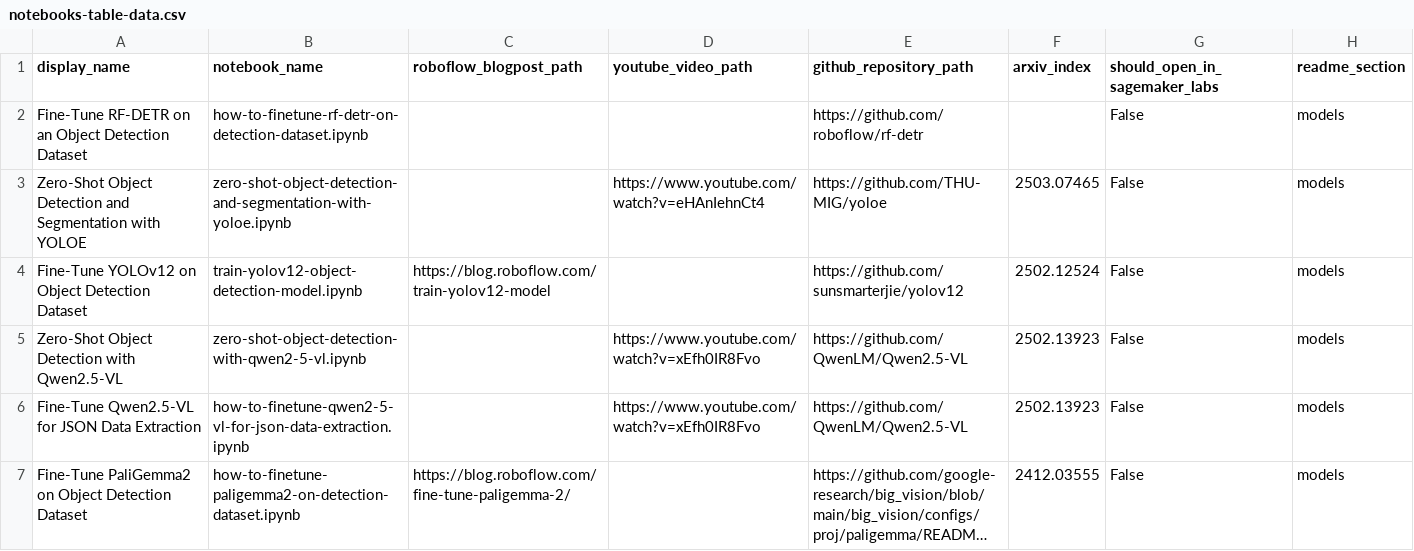
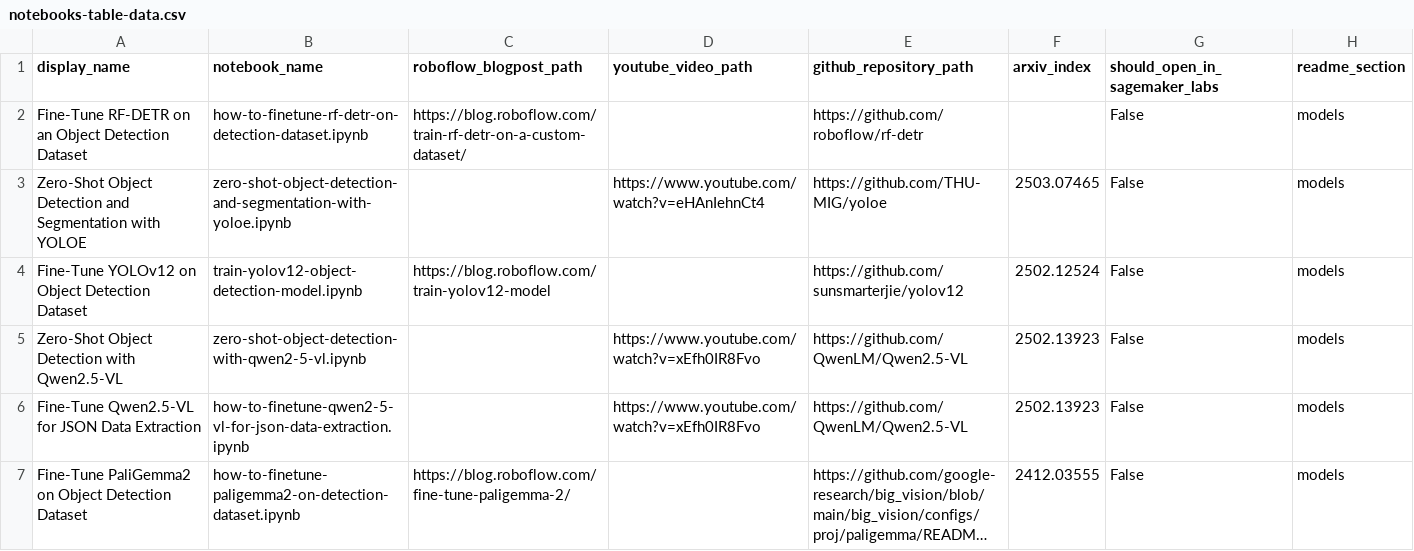
Before and after one commit to roboflow/notebooks, a CSV file: automation/notebooks-table-data.csv, drawn as a sheet; only a part is shown; long unchanged cells end in ….

```diff
--- a/automation/notebooks-table-data.csv
+++ b/automation/notebooks-table-data.csv
@@ -1,3 +1,3 @@
 display_name, notebook_name, roboflow_blogpost_path, youtube_video_path, github_repository_path, arxiv_index, should_open_in_sagemaker_labs, readme_section
-Fine-Tune RF-DETR on an Object Detection Dataset, how-to-finetune-rf-detr-on-detection-dataset.ipynb, , , https://github.com/roboflow/rf-detr, , False, models
+Fine-Tune RF-DETR on an Object Detection Dataset, how-to-finetune-rf-detr-on-detection-dataset.ipynb, https://blog.roboflow.com/train-rf-detr-on-a-custom-dataset/, , https://github.com/roboflow/rf-detr, , False, models
 Zero-Shot Object Detection and Segmentation with YOLOE, zero-shot-object-detection-and-segmentation-with-yoloe.ipynb, , https://www.youtube.com/watch?v=eHAnIehnCt4, https://github.com/THU-MIG/yoloe, 2503.07465, False, models
```
Also changed, not shown: 1 other file.
